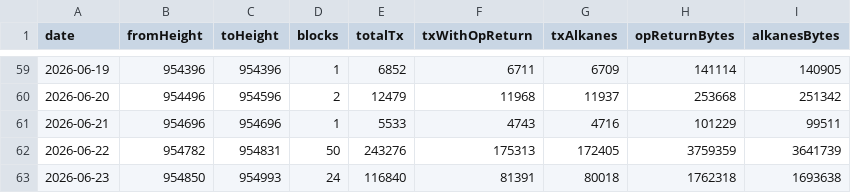
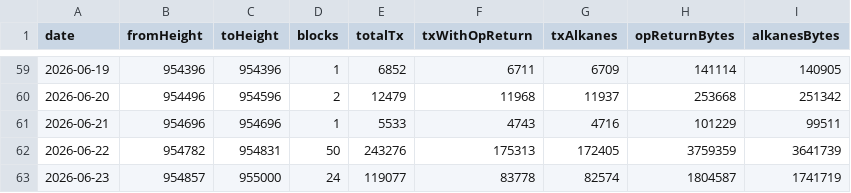
Before and after one commit to Vdto88/alkanes-opreturn-scanner, a CSV file: history.csv, drawn as a sheet; only a part is shown, gaps mark what is left out.

```diff
--- a/history.csv
+++ b/history.csv
@@ -62,2 +62,2 @@ date,fromHeight,toHeight,blocks,totalTx,txWithOpReturn,txAlkanes,opReturnBytes,a
 2026-06-22,954782,954831,50,243276,175313,172405,3759359,3641739
-2026-06-23,954850,954993,24,116840,81391,80018,1762318,1693638
+2026-06-23,954857,955000,24,119077,83778,82574,1804587,1741719
```
Also changed, not shown: 1 other file.
